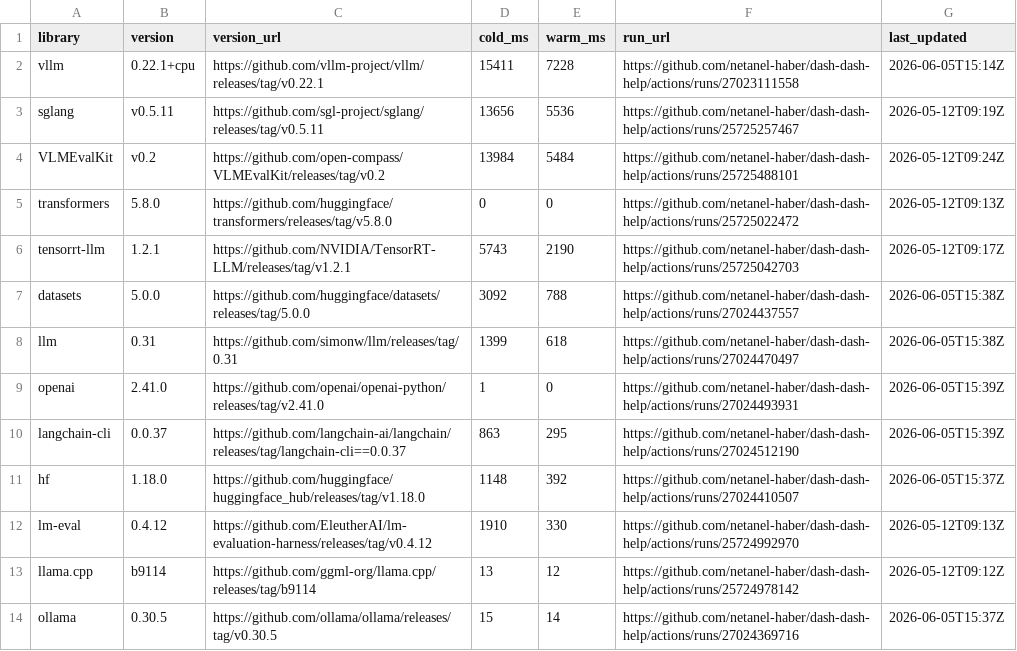
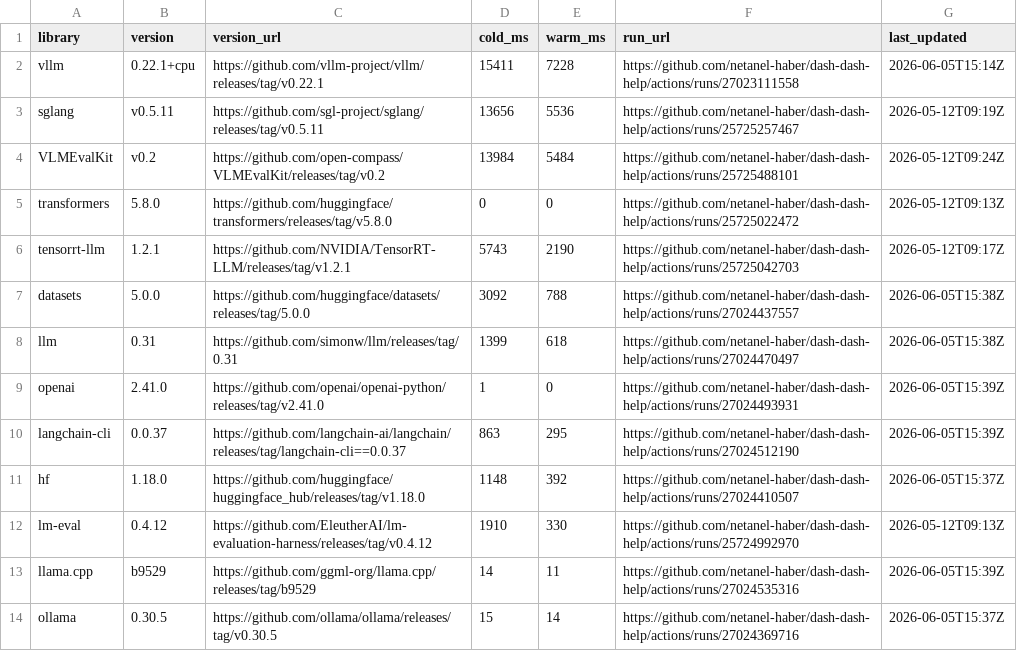
Before and after one commit to netanel-haber/dash-dash-help, a CSV file: measurements.csv, drawn as a sheet.

```diff
--- a/measurements.csv
+++ b/measurements.csv
@@ -12,3 +12,3 @@ hf,1.18.0,https://github.com/huggingface/huggingface_hub/releases/tag/v1.18.0,11
 lm-eval,0.4.12,https://github.com/EleutherAI/lm-evaluation-harness/releases/tag/v0.4.12,1910,330,https://github.com/netanel-haber/dash-dash-help/actions/runs/25724992970,2026-05-12T09:13Z
-llama.cpp,b9114,https://github.com/ggml-org/llama.cpp/releases/tag/b9114,13,12,https://github.com/netanel-haber/dash-dash-help/actions/runs/25724978142,2026-05-12T09:12Z
+llama.cpp,b9529,https://github.com/ggml-org/llama.cpp/releases/tag/b9529,14,11,https://github.com/netanel-haber/dash-dash-help/actions/runs/27024535316,2026-06-05T15:39Z
 ollama,0.30.5,https://github.com/ollama/ollama/releases/tag/v0.30.5,15,14,https://github.com/netanel-haber/dash-dash-help/actions/runs/27024369716,2026-06-05T15:37Z
```
Also changed, not shown: 1 other file.
